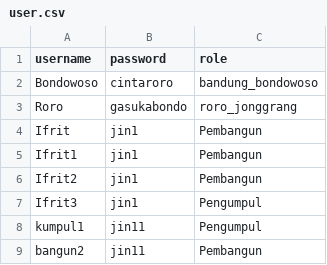
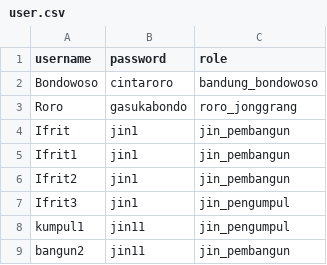
Before and after one commit to ValentinoTriadi/Bondowoso---Tubes-Daspro-2023, a CSV file: save/TemplateCSV/user.csv, drawn as a sheet.

```diff
--- a/save/TemplateCSV/user.csv
+++ b/save/TemplateCSV/user.csv
@@ -3,7 +3,7 @@ Bondowoso;cintaroro;bandung_bondowoso
 Roro;gasukabondo;roro_jonggrang
-Ifrit;jin1;Pembangun
-Ifrit1;jin1;Pembangun
-Ifrit2;jin1;Pembangun
-Ifrit3;jin1;Pengumpul
-kumpul1;jin11;Pengumpul
-bangun2;jin11;Pembangun
+Ifrit;jin1;jin_pembangun
+Ifrit1;jin1;jin_pembangun
+Ifrit2;jin1;jin_pembangun
+Ifrit3;jin1;jin_pengumpul
+kumpul1;jin11;jin_pengumpul
+bangun2;jin11;jin_pembangun
```
Also changed, not shown: 6 other files.
